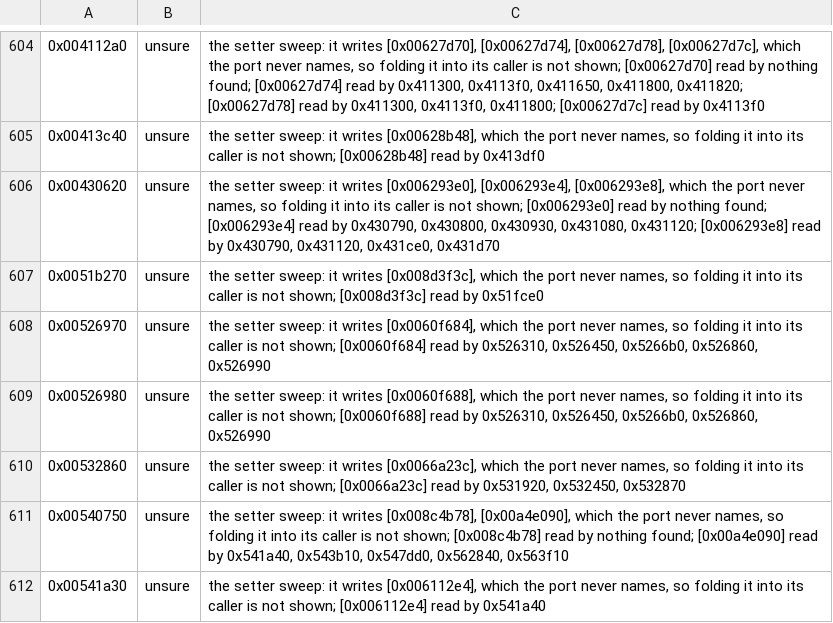
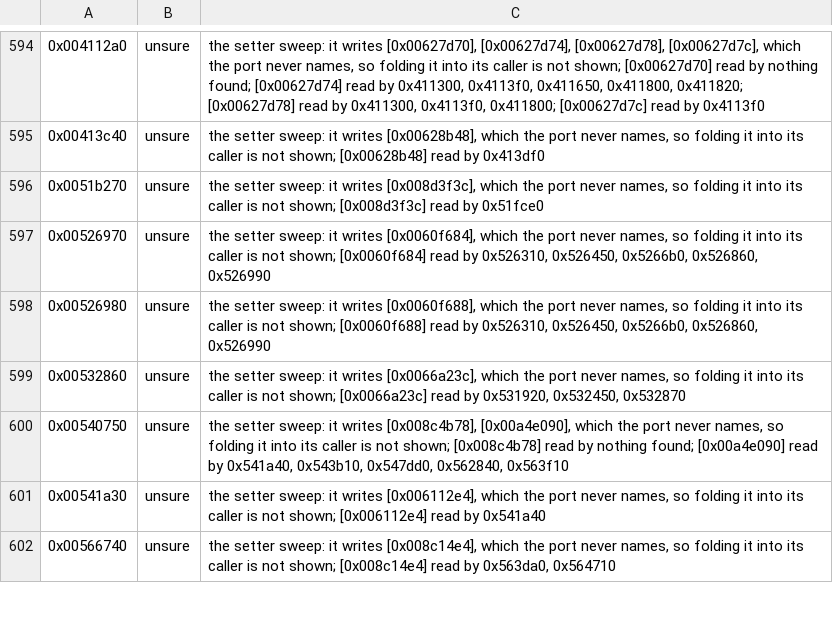
Before and after one commit to telltaleatheist/mw3-re, a TSV file: tools/analysis/port_audit_labels_pm.tsv, drawn as a sheet; only a part is shown, gaps mark what is left out; the shorter side is filled out with more unchanged rows; the diff covers the shown part only.

```diff
--- a/tools/analysis/port_audit_labels_pm.tsv
+++ b/tools/analysis/port_audit_labels_pm.tsv
@@ -605,3 +595,2 @@
 0x00413c40	unsure	the setter sweep: it writes [0x00628b48], which the port never names, so folding it into its caller is not shown; [0x00628b48] read by 0x413df0
-0x00430620	unsure	the setter sweep: it writes [0x006293e0], [0x006293e4], [0x006293e8], which the port never names, so folding it into its caller is not shown; [0x006293e0] read by nothing found; [0x006293e4] read by 0x430790, 0x430800, 0x430930, 0x431080, 0x431120; [0x006293e8] read by 0x430790, 0x431120, 0x431ce0, 0x431d70
 0x0051b270	unsure	the setter sweep: it writes [0x008d3f3c], which the port never names, so folding it into its caller is not shown; [0x008d3f3c] read by 0x51fce0
```
Also changed, not shown: 11 added rows and 10 removed rows elsewhere in this file, 1 other file.
